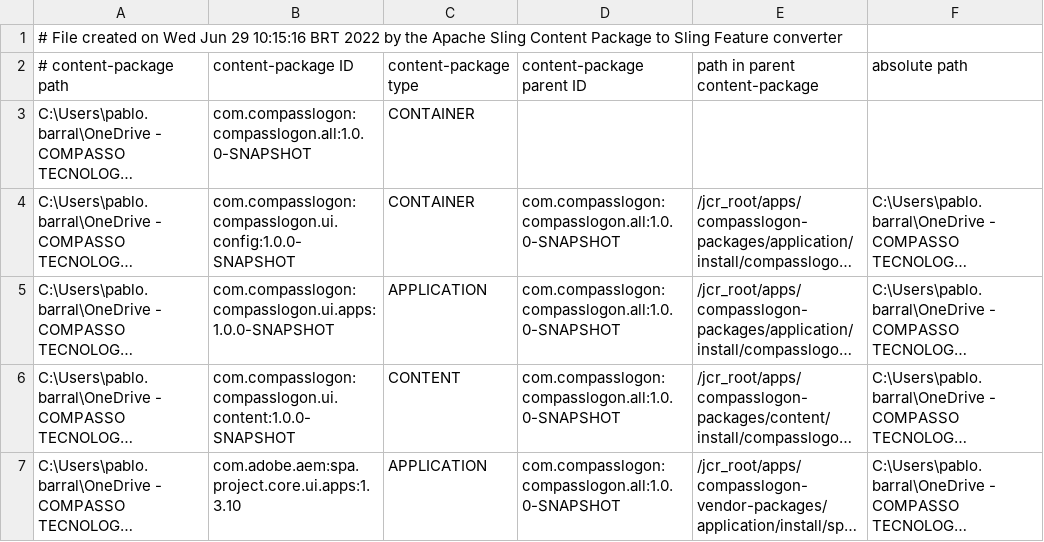
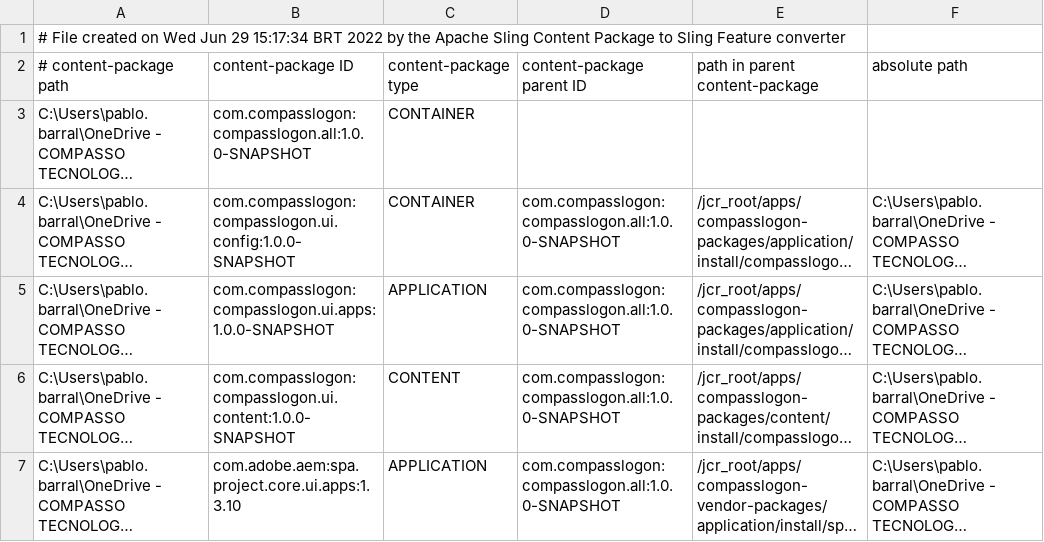
Before and after one commit to Pablo-Barral/project-activity-react-aem, a CSV file: all/target/cp-conversion/fm.out/content-packages.csv, drawn as a sheet; long unchanged cells end in ….

```diff
--- a/all/target/cp-conversion/fm.out/content-packages.csv
+++ b/all/target/cp-conversion/fm.out/content-packages.csv
@@ -1,2 +1,2 @@
-# File created on Wed Jun 29 10:15:16 BRT 2022 by the Apache Sling Content Package to Sling Feature converter
+# File created on Wed Jun 29 15:17:34 BRT 2022 by the Apache Sling Content Package to Sling Feature converter
 # content-package path, content-package ID, content-package type, content-package parent ID, path in parent content-package, absolute path
```
Also changed, not shown: 57 other files.
